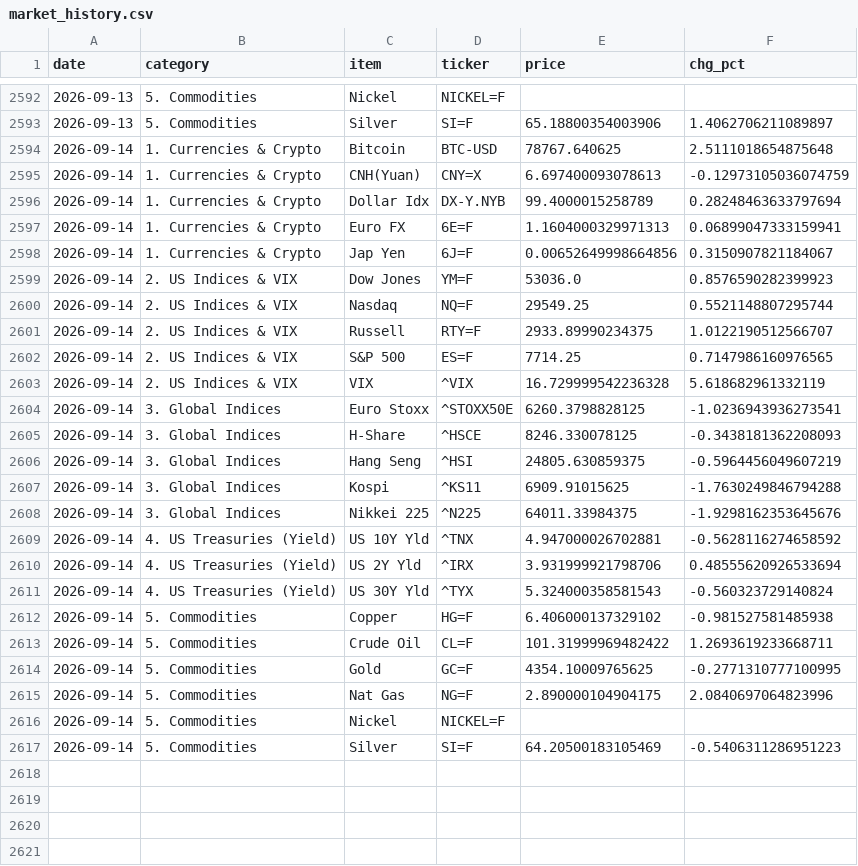
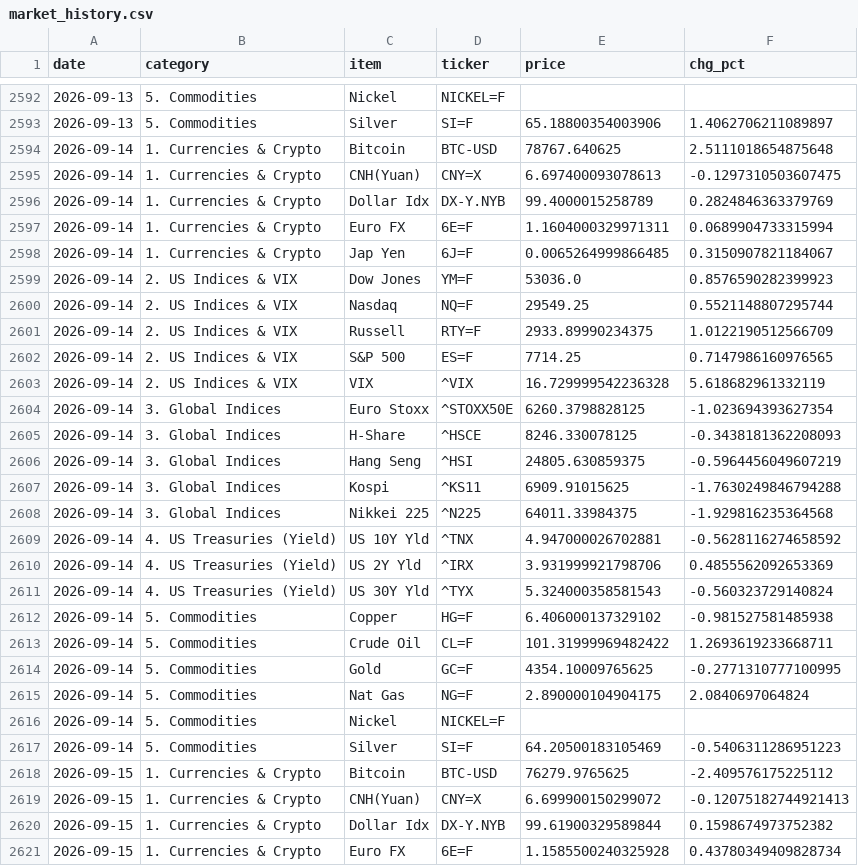
Before and after one commit to hyobot/niceweather, a CSV file: data/market_history.csv, drawn as a sheet; only a part is shown, gaps mark what is left out; the diff covers the shown part only.

Commit message:
Update market history

```diff
--- a/data/market_history.csv
+++ b/data/market_history.csv
@@ -2594,12 +2594,12 @@
 2026-09-14,1. Currencies & Crypto,Bitcoin,BTC-USD,78767.640625,2.5111018654875648
-2026-09-14,1. Currencies & Crypto,CNH(Yuan),CNY=X,6.697400093078613,-0.12973105036074759
-2026-09-14,1. Currencies & Crypto,Dollar Idx,DX-Y.NYB,99.4000015258789,0.28248463633797694
-2026-09-14,1. Currencies & Crypto,Euro FX,6E=F,1.1604000329971313,0.06899047333159941
-2026-09-14,1. Currencies & Crypto,Jap Yen,6J=F,0.00652649998664856,0.3150907821184067
+2026-09-14,1. Currencies & Crypto,CNH(Yuan),CNY=X,6.697400093078613,-0.1297310503607475
+2026-09-14,1. Currencies & Crypto,Dollar Idx,DX-Y.NYB,99.4000015258789,0.2824846363379769
+2026-09-14,1. Currencies & Crypto,Euro FX,6E=F,1.1604000329971311,0.0689904733315994
+2026-09-14,1. Currencies & Crypto,Jap Yen,6J=F,0.0065264999866485,0.3150907821184067
 2026-09-14,2. US Indices & VIX,Dow Jones,YM=F,53036.0,0.8576590282399923
 2026-09-14,2. US Indices & VIX,Nasdaq,NQ=F,29549.25,0.5521148807295744
-2026-09-14,2. US Indices & VIX,Russell,RTY=F,2933.89990234375,1.0122190512566707
+2026-09-14,2. US Indices & VIX,Russell,RTY=F,2933.89990234375,1.0122190512566709
 2026-09-14,2. US Indices & VIX,S&P 500,ES=F,7714.25,0.7147986160976565
 2026-09-14,2. US Indices & VIX,VIX,^VIX,16.729999542236328,5.618682961332119
-2026-09-14,3. Global Indices,Euro Stoxx,^STOXX50E,6260.3798828125,-1.0236943936273541
+2026-09-14,3. Global Indices,Euro Stoxx,^STOXX50E,6260.3798828125,-1.023694393627354
 2026-09-14,3. Global Indices,H-Share,^HSCE,8246.330078125,-0.3438181362208093
@@ -2607,5 +2607,5 @@
 2026-09-14,3. Global Indices,Kospi,^KS11,6909.91015625,-1.7630249846794288
-2026-09-14,3. Global Indices,Nikkei 225,^N225,64011.33984375,-1.9298162353645676
+2026-09-14,3. Global Indices,Nikkei 225,^N225,64011.33984375,-1.929816235364568
 2026-09-14,4. US Treasuries (Yield),US 10Y Yld,^TNX,4.947000026702881,-0.5628116274658592
-2026-09-14,4. US Treasuries (Yield),US 2Y Yld,^IRX,3.931999921798706,0.48555620926533694
+2026-09-14,4. US Treasuries (Yield),US 2Y Yld,^IRX,3.931999921798706,0.4855562092653369
 2026-09-14,4. US Treasuries (Yield),US 30Y Yld,^TYX,5.324000358581543,-0.560323729140824
@@ -2614,4 +2614,8 @@
 2026-09-14,5. Commodities,Gold,GC=F,4354.10009765625,-0.2771310777100995
-2026-09-14,5. Commodities,Nat Gas,NG=F,2.890000104904175,2.0840697064823996
+2026-09-14,5. Commodities,Nat Gas,NG=F,2.890000104904175,2.0840697064824
 2026-09-14,5. Commodities,Nickel,NICKEL=F,,
 2026-09-14,5. Commodities,Silver,SI=F,64.20500183105469,-0.5406311286951223
+2026-09-15,1. Currencies & Crypto,Bitcoin,BTC-USD,76279.9765625,-2.409576175225112
+2026-09-15,1. Currencies & Crypto,CNH(Yuan),CNY=X,6.699900150299072,-0.12075182744921413
+2026-09-15,1. Currencies & Crypto,Dollar Idx,DX-Y.NYB,99.61900329589844,0.1598674973752382
+2026-09-15,1. Currencies & Crypto,Euro FX,6E=F,1.1585500240325928,0.43780349409828734
```
Also changed, not shown: 20 added rows elsewhere in this file, data/dashboard_history.csv.
